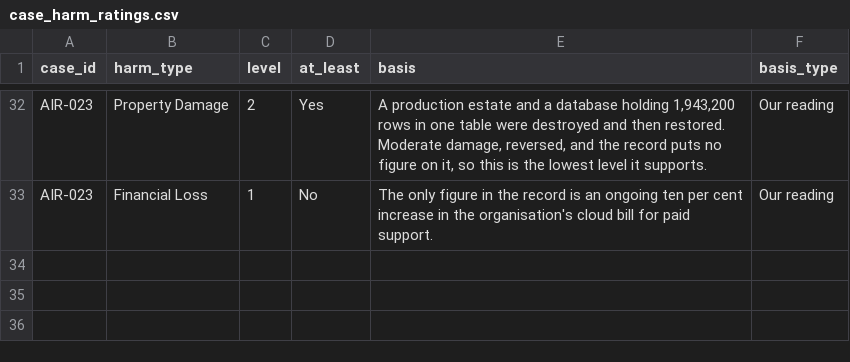
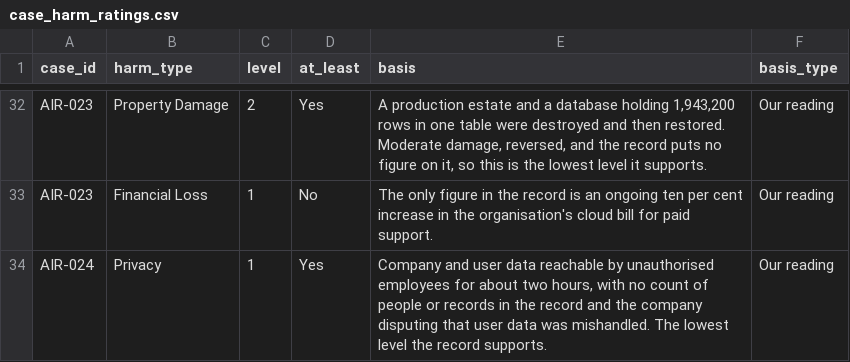
Before and after one commit to Saa2252/ai-agent-incident-register, a CSV file: data/case_harm_ratings.csv, drawn as a sheet; only a part is shown, gaps mark what is left out; the diff names each change by its address in the sheet, - before the commit and + after, or states it on an @@ line.

```diff
--- a/data/case_harm_ratings.csv
+++ b/data/case_harm_ratings.csv
+row 34: AIR-024 | Privacy | 1 | Yes | Company and user data reachable by unauthorised employees for about two hours, with no count of people or records in the record and the company disputing that user data was mishandled. The lowest level the record supports. | Our reading
```
Also changed, not shown: data/leads/considered_not_included.csv, frameworks/owasp_agentic_2026.csv, 2 other files.
